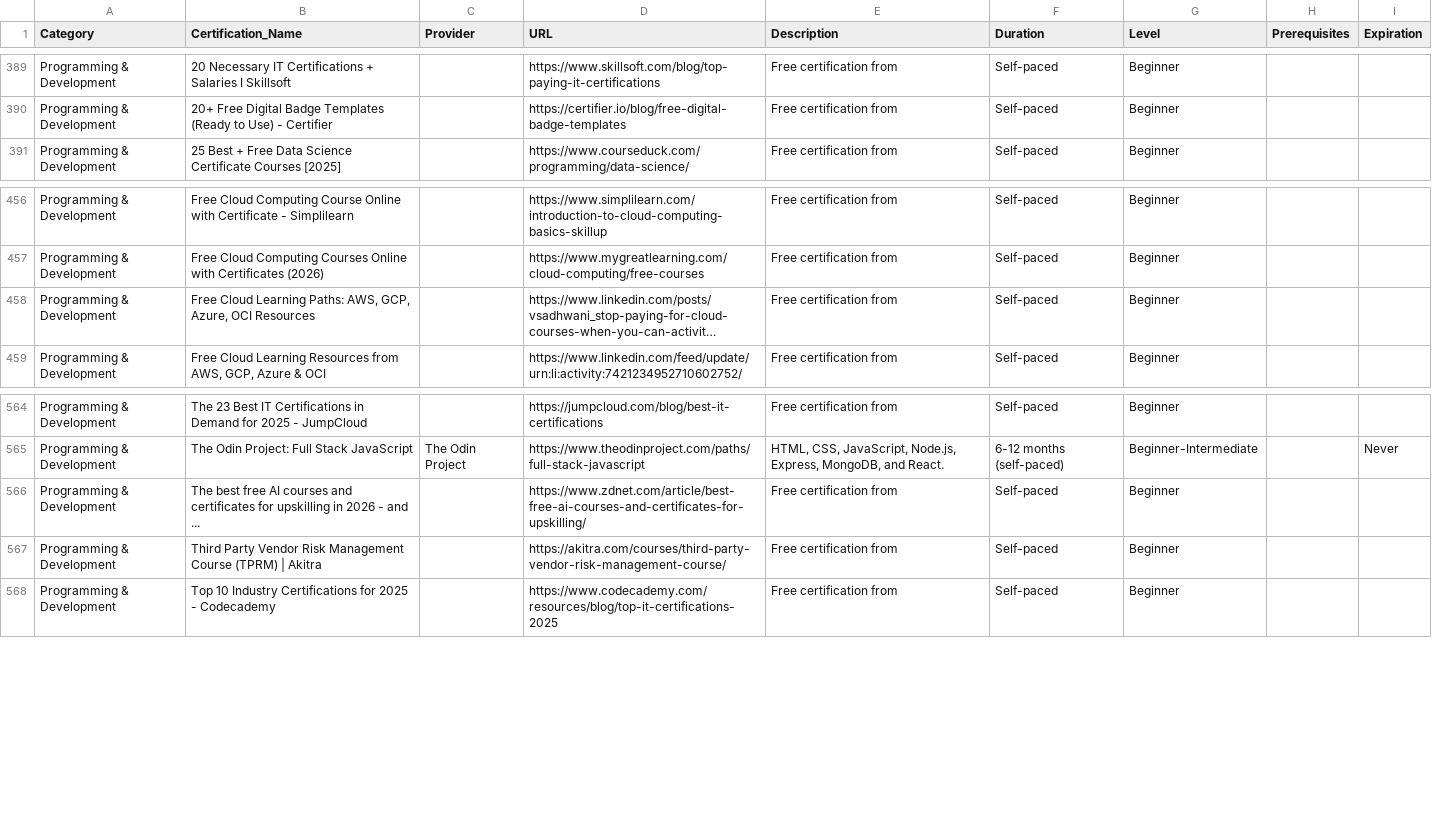
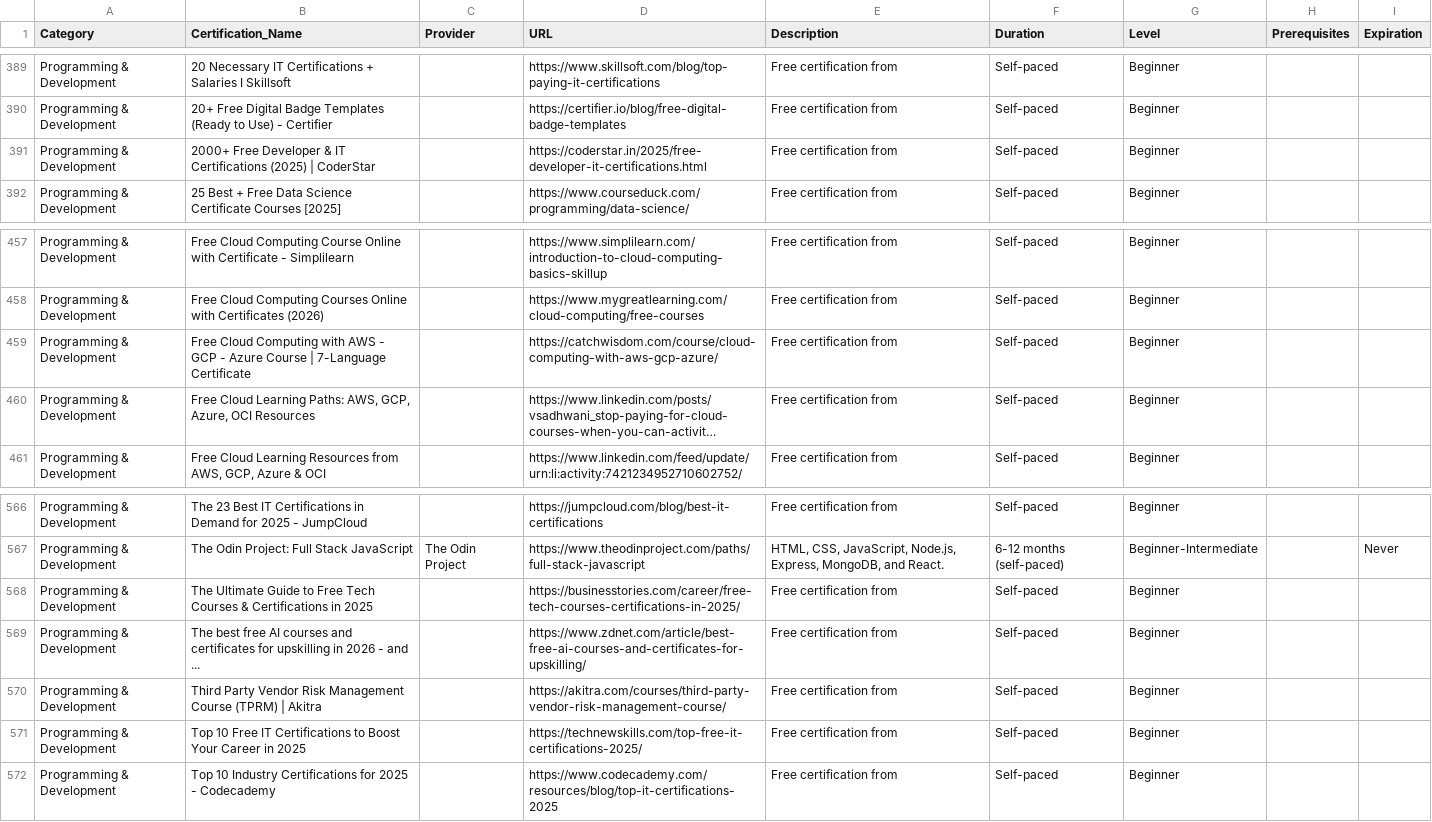
Before and after one commit to saint1415/free_certs, a CSV file: free_certifications.csv, drawn as a sheet; only a part is shown, gaps mark what is left out; long unchanged cells end in …; the diff names each change by its address in the sheet, - before the commit and + after, or states it on an @@ line.

```diff
--- a/free_certifications.csv
+++ b/free_certifications.csv
+row 391: Programming & Development | 2000+ Free Developer & IT Certifications (2025) | CoderStar |  | https://coderstar.in/2025/free-developer-it-certifications.html | Free certification from | Self-paced | Beginner
+row 459: Programming & Development | Free Cloud Computing with AWS - GCP - Azure Course | 7-Language Certificate |  | https://catchwisdom.com/course/cloud-computing-with-aws-gcp-azure/ | Free certification from | Self-paced | Beginner
+row 568: Programming & Development | The Ultimate Guide to Free Tech Courses & Certifications in 2025 |  | https://businesstories.com/career/free-tech-courses-certifications-in-2025/ | Free certification from | Self-paced | Beginner
+row 571: Programming & Development | Top 10 Free IT Certifications to Boost Your Career in 2025 |  | https://technewskills.com/top-free-it-certifications-2025/ | Free certification from | Self-paced | Beginner
```
Also changed, not shown: 2 other files.
